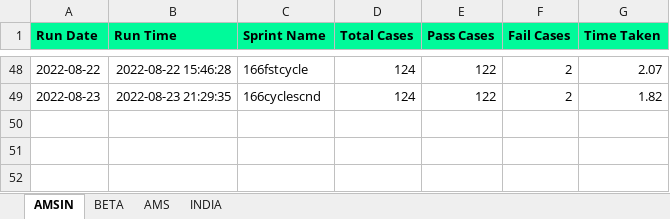
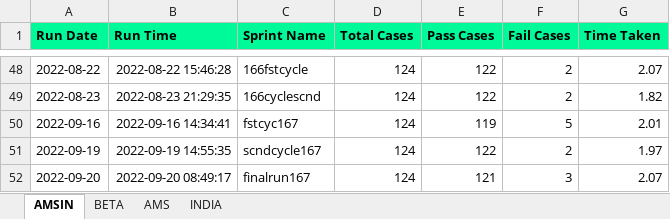
Before and after one commit to Vinod-E/POMdataDriven, an Excel workbook: Reports/Graph_Sprint_Data/HELP_DESK_QUERY_HISTORY_DATA.xlsx, sheet AMSIN, drawn as a sheet; only a part is shown, gaps mark what is left out; values as stored, in another font and other column widths than the file's, no borders; the diff names each change by its address in the sheet, - before the commit and + after, or states it on an @@ line.

```diff
--- a/Reports/Graph_Sprint_Data/HELP_DESK_QUERY_HISTORY_DATA.xlsx (sheet AMSIN)
+++ b/Reports/Graph_Sprint_Data/HELP_DESK_QUERY_HISTORY_DATA.xlsx (sheet AMSIN)
+row 50: 2022-09-16 | 2022-09-16 14:34:41 | fstcyc167 | 124 | 119 | 5 | 2.01
+row 51: 2022-09-19 | 2022-09-19 14:55:35 | scndcycle167 | 124 | 122 | 2 | 1.97
+row 52: 2022-09-20 | 2022-09-20 08:49:17 | finalrun167 | 124 | 121 | 3 | 2.07
```
Also changed, not shown: sheet BETA, sheet AMS, Reports/Graph_Sprint_Data/LIVE_INTERVIEW_HISTORY_DATA.xlsx, Reports/Graph_Sprint_Data/MANAGE_INTERVIEWERS_HISTORY_DATA.xlsx, 40 other files.
